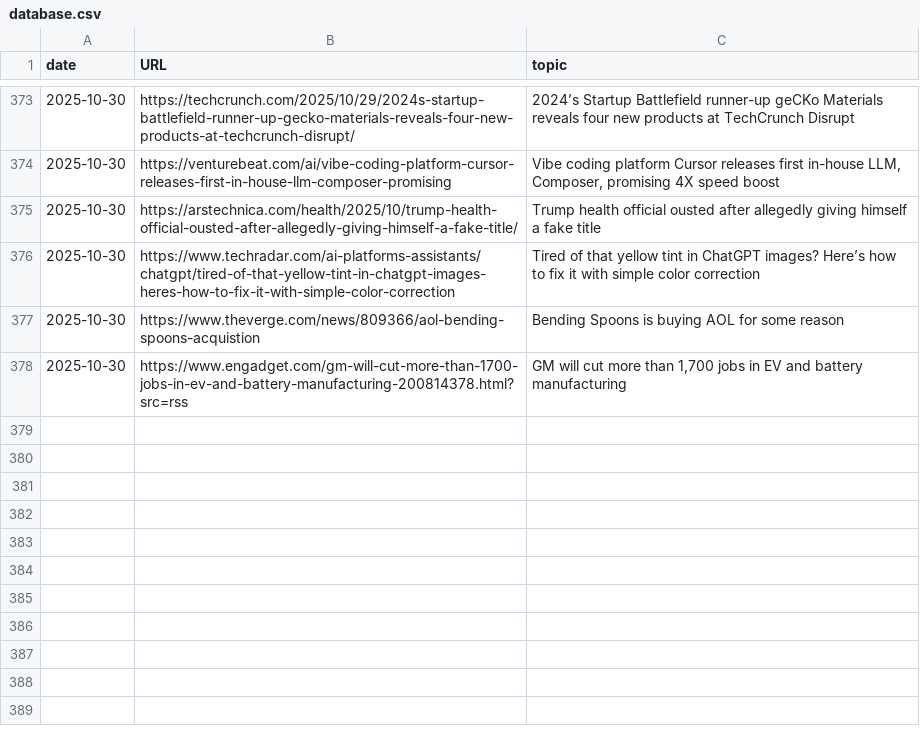
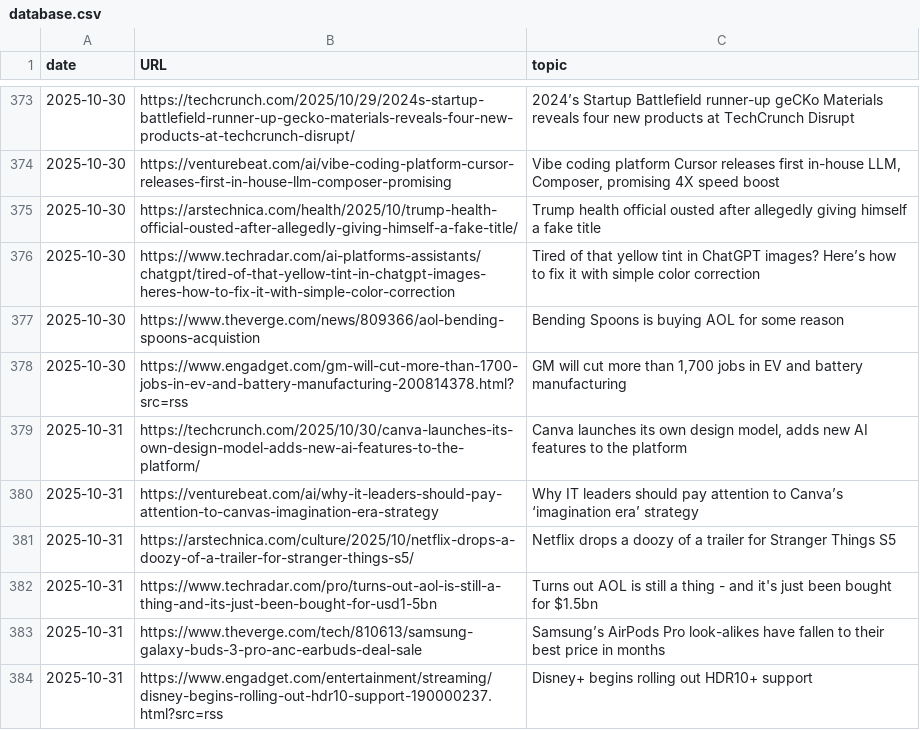
Before and after one commit to cheoljoo/english, a CSV file: database.csv, drawn as a sheet; only a part is shown, gaps mark what is left out; the diff names each change by its address in the sheet, - before the commit and + after, or states it on an @@ line.

```diff
--- a/database.csv
+++ b/database.csv
+row 379: 2025-10-31 | https://techcrunch.com/2025/10/30/canva-launches-its-own-design-model-adds-new-ai-features-to-the-platform/ | Canva launches its own design model, adds new AI features to the platform
+row 380: 2025-10-31 | https://venturebeat.com/ai/why-it-leaders-should-pay-attention-to-canvas-imagination-era-strategy | Why IT leaders should pay attention to Canva’s ‘imagination era’ strategy
+row 381: 2025-10-31 | https://arstechnica.com/culture/2025/10/netflix-drops-a-doozy-of-a-trailer-for-stranger-things-s5/ | Netflix drops a doozy of a trailer for Stranger Things S5
+row 382: 2025-10-31 | https://www.techradar.com/pro/turns-out-aol-is-still-a-thing-and-its-just-been-bought-for-usd1-5bn | Turns out AOL is still a thing - and it's just been bought for $1.5bn
+row 383: 2025-10-31 | https://www.theverge.com/tech/810613/samsung-galaxy-buds-3-pro-anc-earbuds-deal-sale | Samsung’s AirPods Pro look-alikes have fallen to their best price in months
+row 384: 2025-10-31 | https://www.engadget.com/entertainment/streaming/disney-begins-rolling-out-hdr10-support-190000237.html?src=rss | Disney+ begins rolling out HDR10+ support
```
Also changed, not shown: 1 other file.
